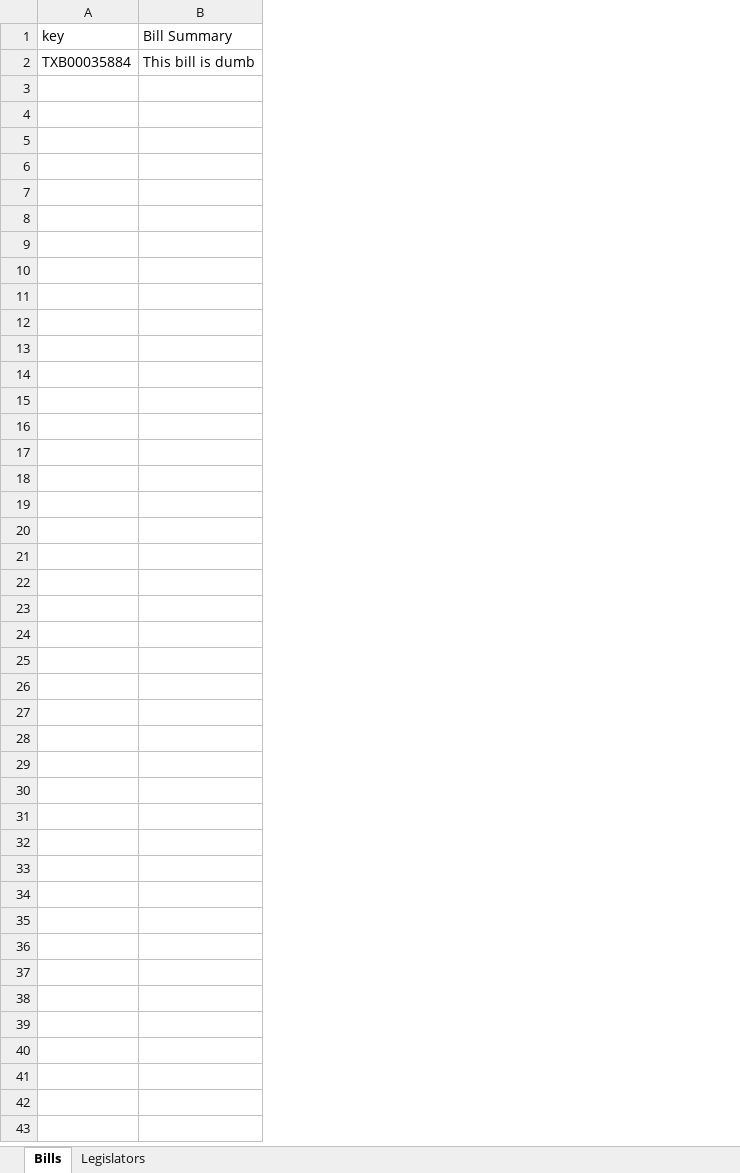
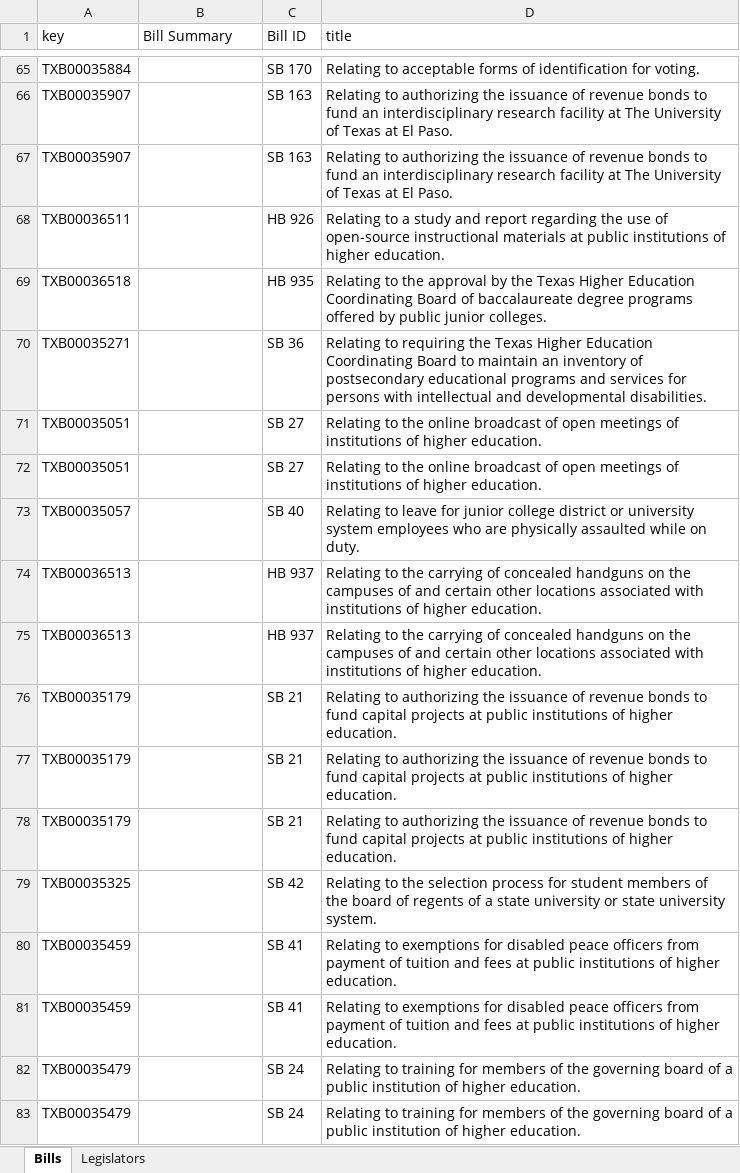
Before and after one commit to CuriousG102/Higher-Education-Interactive, an Excel workbook: website_app/copysheet.xlsx, sheet Bills, drawn as a sheet; only a part is shown, gaps mark what is left out; values as stored, in another font and other column widths than the file's, no borders; addresses are those after the commit; the diff covers the shown part only; the diff names each change by its address in the sheet, - before the commit and + after, or states it on an @@ line.

Commit message:
Fixed bug relating to resolutions not having scraped_subjects. Finished scraping for elly with filters for Higher Education

```diff
--- a/website_app/copysheet.xlsx (sheet Bills)
+++ b/website_app/copysheet.xlsx (sheet Bills)
+column C (Bill ID), row 65: SB 170
+column D (title), row 65: Relating to acceptable forms of identification for voting.
-B65 (Bill Summary): This bill is dumb
+B65 (Bill Summary): (empty)
+row 66: TXB00035907 |  | SB 163 | Relating to authorizing the issuance of revenue bonds to fund an interdisciplinary research facility at The University of Texas at El Paso.
+row 67: TXB00035907 |  | SB 163 | Relating to authorizing the issuance of revenue bonds to fund an interdisciplinary research facility at The University of Texas at El Paso.
+row 68: TXB00036511 |  | HB 926 | Relating to a study and report regarding the use of open-source instructional materials at public institutions of higher education.
+row 69: TXB00036518 |  | HB 935 | Relating to the approval by the Texas Higher Education Coordinating Board of baccalaureate degree programs offered by public junior colleges.
+row 70: TXB00035271 |  | SB 36 | Relating to requiring the Texas Higher Education Coordinating Board to maintain an inventory of postsecondary educational programs and services for persons with intellectual and developmental disabilities.
+row 71: TXB00035051 |  | SB 27 | Relating to the online broadcast of open meetings of institutions of higher education.
+row 72: TXB00035051 |  | SB 27 | Relating to the online broadcast of open meetings of institutions of higher education.
+row 73: TXB00035057 |  | SB 40 | Relating to leave for junior college district or university system employees who are physically assaulted while on duty.
+row 74: TXB00036513 |  | HB 937 | Relating to the carrying of concealed handguns on the campuses of and certain other locations associated with institutions of higher education.
+row 75: TXB00036513 |  | HB 937 | Relating to the carrying of concealed handguns on the campuses of and certain other locations associated with institutions of higher education.
+row 76: TXB00035179 |  | SB 21 | Relating to authorizing the issuance of revenue bonds to fund capital projects at public institutions of higher education.
+row 77: TXB00035179 |  | SB 21 | Relating to authorizing the issuance of revenue bonds to fund capital projects at public institutions of higher education.
+row 78: TXB00035179 |  | SB 21 | Relating to authorizing the issuance of revenue bonds to fund capital projects at public institutions of higher education.
+row 79: TXB00035325 |  | SB 42 | Relating to the selection process for student members of the board of regents of a state university or state university system.
+row 80: TXB00035459 |  | SB 41 | Relating to exemptions for disabled peace officers from payment of tuition and fees at public institutions of higher education.
+row 81: TXB00035459 |  | SB 41 | Relating to exemptions for disabled peace officers from payment of tuition and fees at public institutions of higher education.
+row 82: TXB00035479 |  | SB 24 | Relating to training for members of the governing board of a public institution of higher education.
+row 83: TXB00035479 |  | SB 24 | Relating to training for members of the governing board of a public institution of higher education.
```
Also changed, not shown: 188 added rows elsewhere in this sheet, sheet Legislators, 2 other files.
